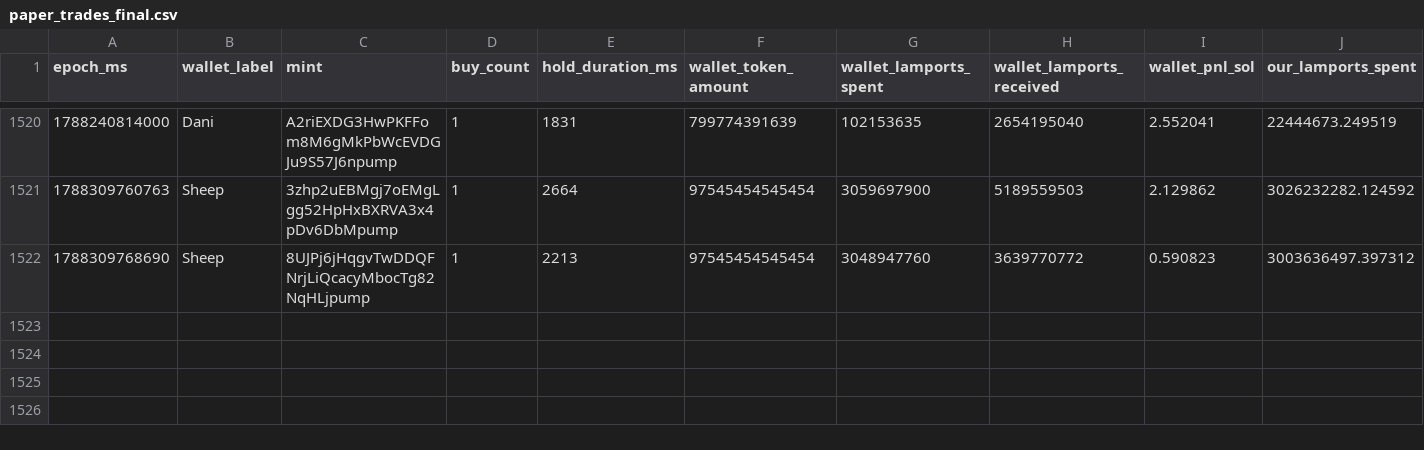
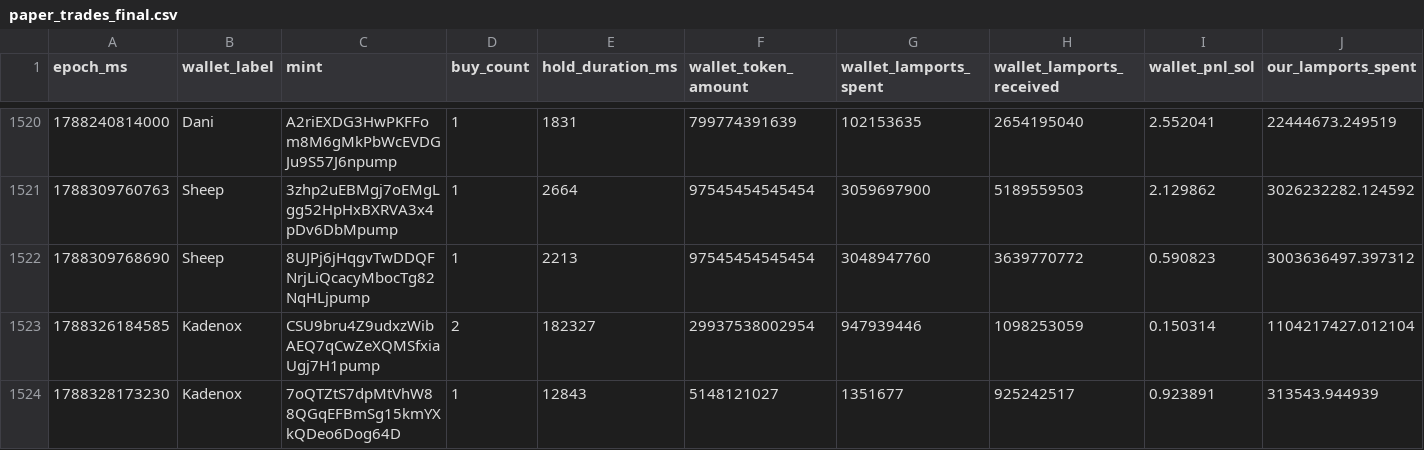
Before and after one commit to dturnover/solana-copy-trader, a CSV file: reports/paper_trades_final.csv, drawn as a sheet; only a part is shown, gaps mark what is left out; rows hold the shown columns only; the diff names each change by its address in the sheet, - before the commit and + after, or states it on an @@ line.

```diff
--- a/reports/paper_trades_final.csv
+++ b/reports/paper_trades_final.csv
+row 1523: 1788326184585 | Kadenox | CSU9bru4Z9udxzWibAEQ7qCwZeXQMSfxiaUgj7H1pump | 2 | 182327 | 29937538002954 | 947939446 | 1098253059 | 0.150314 | 1104217427.012104
+row 1524: 1788328173230 | Kadenox | 7oQTZtS7dpMtVhW88QGqEFBmSg15kmYXkQDeo6Dog64D | 1 | 12843 | 5148121027 | 1351677 | 925242517 | 0.923891 | 313543.944939
```
